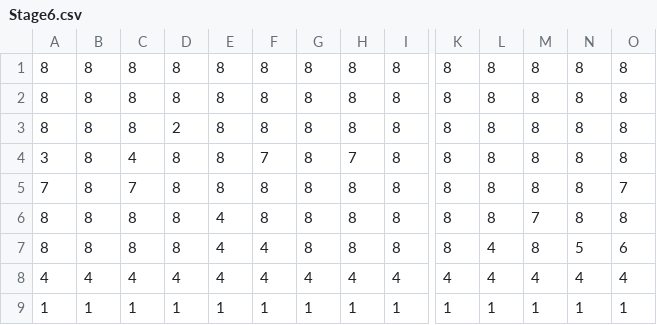
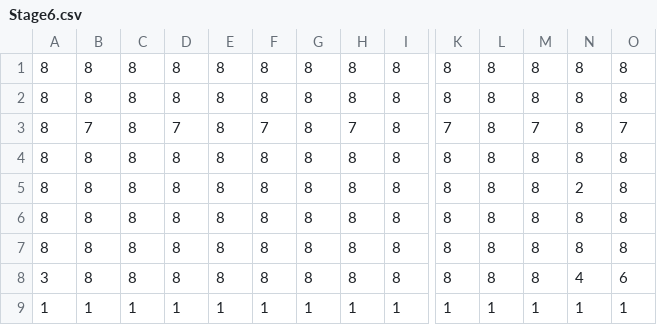
Before and after one commit to D-Team1/Crane, a CSV file: Assets/Resources/MapData/Stage6.csv, drawn as a sheet; only a part is shown, gaps mark what is left out; removed rows and columns are numbered as before the commit, all else as after; rows hold the shown columns only; the diff names each change by its address in the sheet, - before the commit and + after, or states it on an @@ line.

```diff
--- a/Assets/Resources/MapData/Stage6.csv
+++ b/Assets/Resources/MapData/Stage6.csv
+row 2: 8 | 8 | 8 | 8 | 8 | 8 | 8 | 8 | 8 | 8 | 8 | 8 | 8 | 8
+row 3: 8 | 7 | 8 | 7 | 8 | 7 | 8 | 7 | 8 | 7 | 8 | 7 | 8 | 7
-D5: 2
+D5: 8
-N5: 8
+N5: 2
-A6: 3
+A6: 8
-C6: 4
+C6: 8
-F6: 7
+F6: 8
-H6: 7
+H6: 8
-row 5: 7 | 8 | 7 | 8 | 8 | 8 | 8 | 8 | 8 | 8 | 8 | 8 | 8 | 7
-E7:E8: 4
+E7:E8: 8
-M7: 7
+M7: 8
-A8: 8
+A8: 3
-F8: 4
+F8: 8
-L8: 4
+L8: 8
-N8: 5
+N8: 4
-row 8: 4 | 4 | 4 | 4 | 4 | 4 | 4 | 4 | 4 | 4 | 4 | 4 | 4 | 4
```
Also changed, not shown: Assets/Resources/MapData/Stage3.csv, Assets/Resources/MapData/Stage4.csv, 25 other files.
